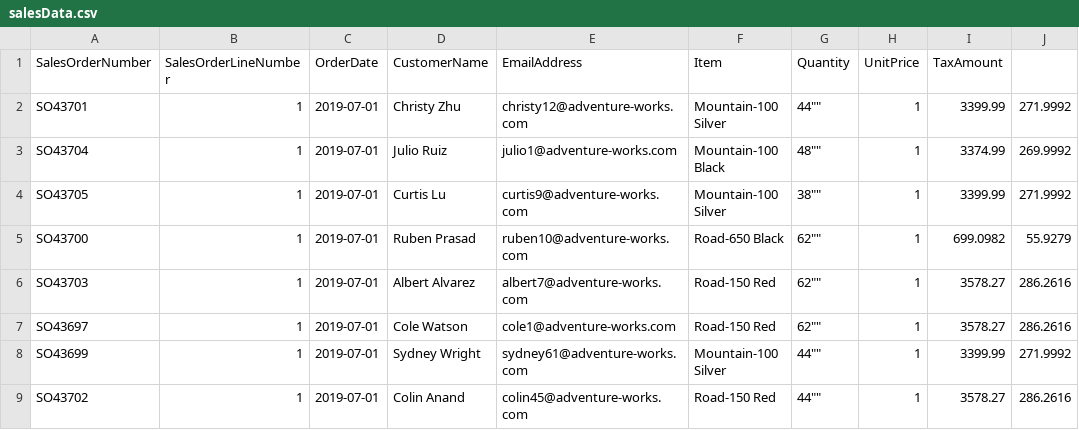
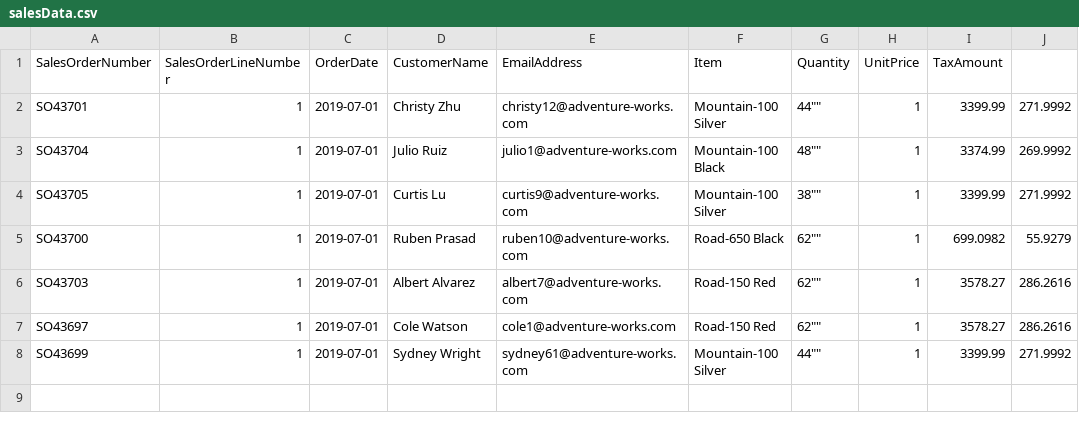
Before and after one commit to ProsenjitG/onboarding_fabric, a CSV file: fabric_etl/Source Files/Population_Data/salesData.csv, drawn as a sheet; the diff names each change by its address in the sheet, - before the commit and + after, or states it on an @@ line.

Commit message:
Update salesData.csv

```diff
--- a/fabric_etl/Source Files/Population_Data/salesData.csv
+++ b/fabric_etl/Source Files/Population_Data/salesData.csv
-row 9: SO43702 | 1 | 2019-07-01 | Colin Anand | colin45@adventure-works.com | Road-150 Red | 44"" | 1 | 3578.27 | 286.2616
```
